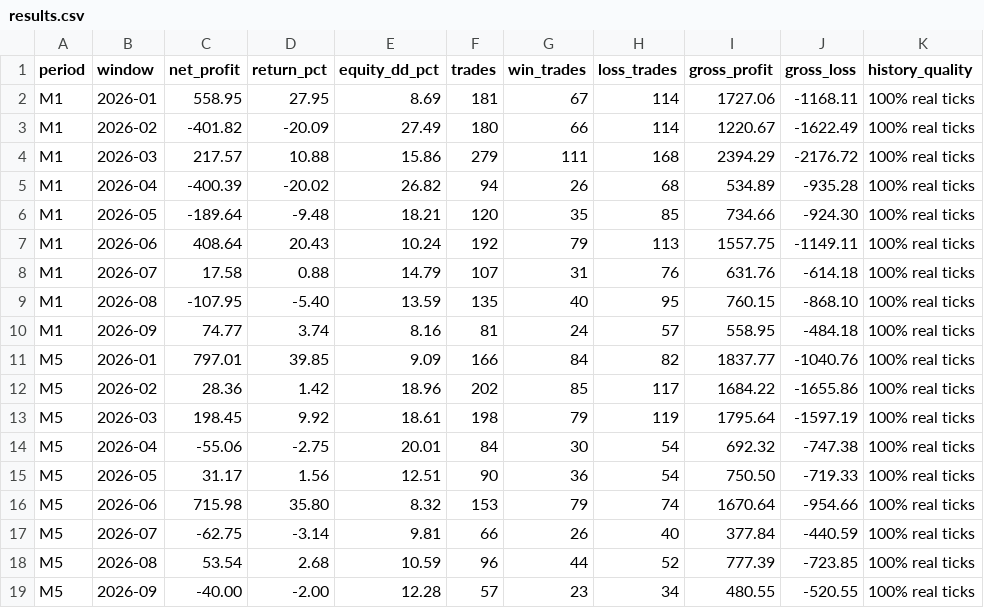
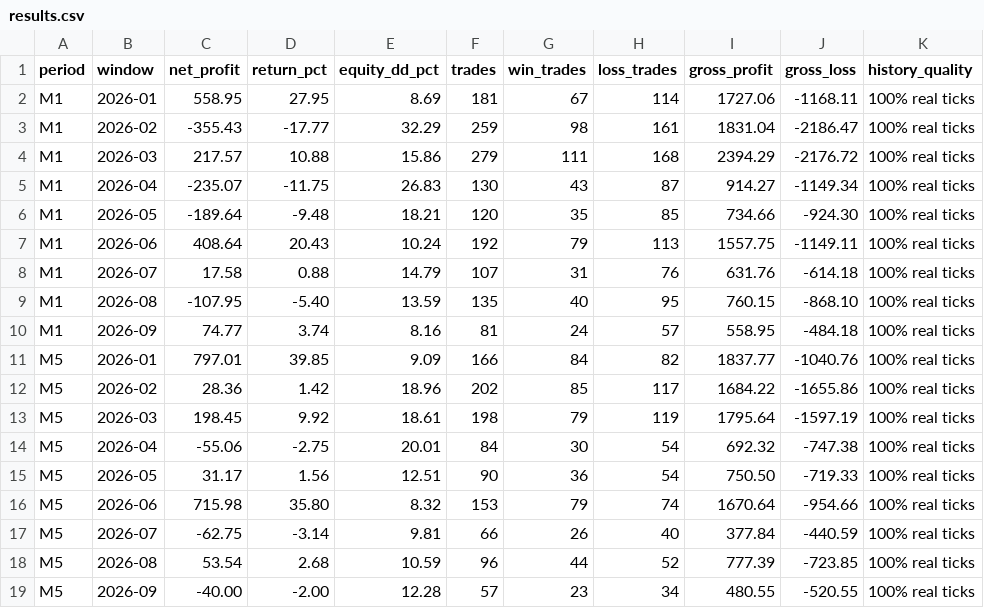
Before and after one commit to elrizwiraswara/nyao_scalper_mt5, a CSV file: reports/default-2026-real-ticks/results.csv, drawn as a sheet; removed rows and columns are numbered as before the commit, all else as after; the diff names each change by its address in the sheet, - before the commit and + after, or states it on an @@ line.

Commit message:
docs: refresh default reports and add high-risk reports

```diff
--- a/reports/default-2026-real-ticks/results.csv
+++ b/reports/default-2026-real-ticks/results.csv
-row 3: M1 | 2026-02 | -401.82 | -20.09 | 27.49 | 180 | 66 | 114 | 1220.67 | -1622.49 | 100% real ticks
+row 3: M1 | 2026-02 | -355.43 | -17.77 | 32.29 | 259 | 98 | 161 | 1831.04 | -2186.47 | 100% real ticks
-row 5: M1 | 2026-04 | -400.39 | -20.02 | 26.82 | 94 | 26 | 68 | 534.89 | -935.28 | 100% real ticks
+row 5: M1 | 2026-04 | -235.07 | -11.75 | 26.83 | 130 | 43 | 87 | 914.27 | -1149.34 | 100% real ticks
```
Also changed, not shown: 58 other files.
